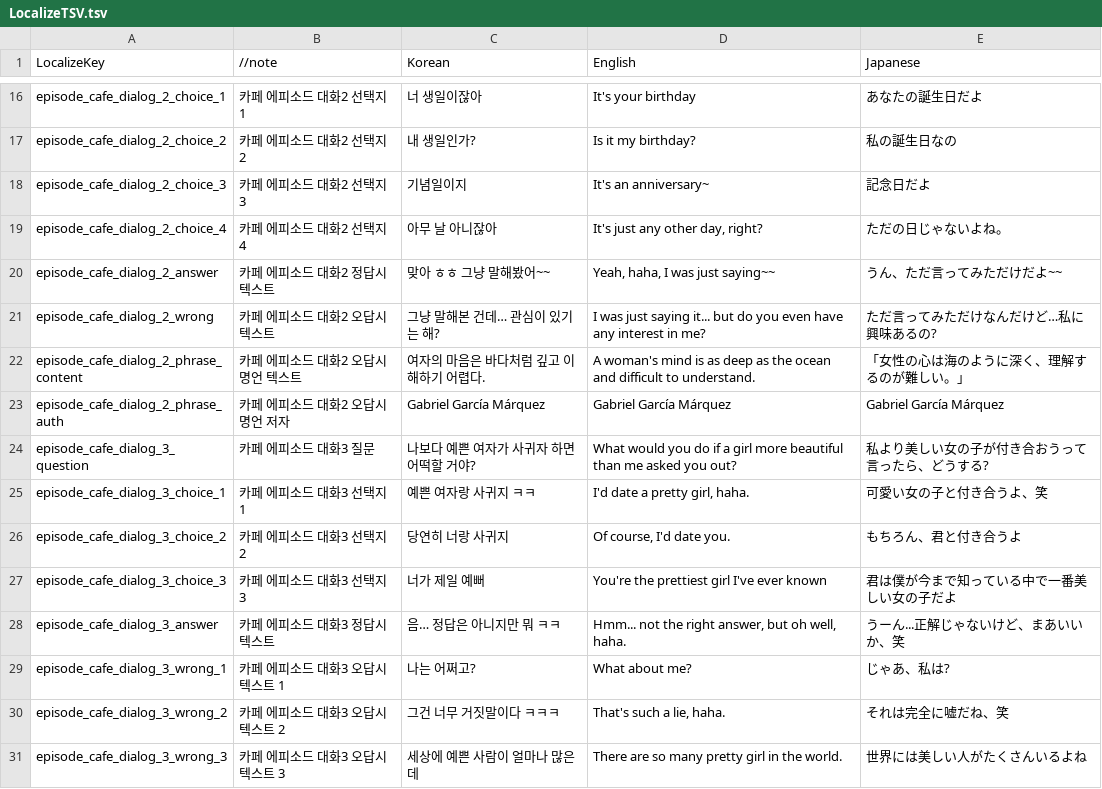
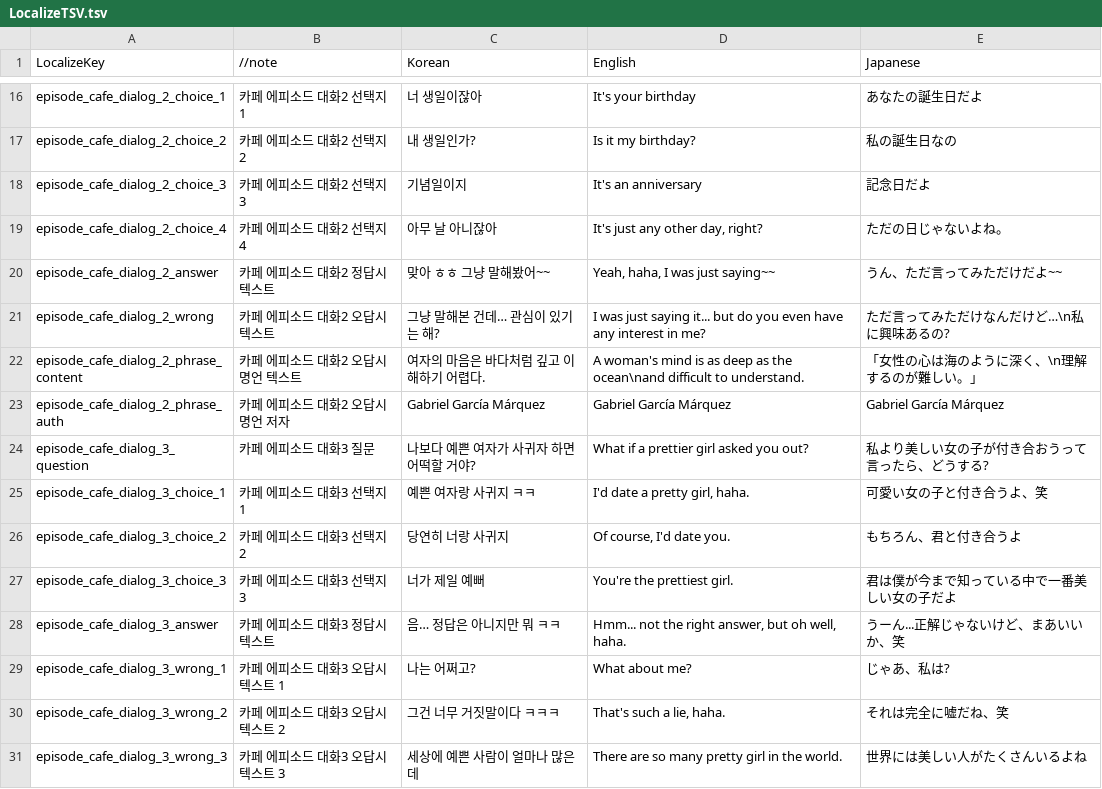
Before and after one commit to ehdbs28/Shouldve_done_it, a TSV file: Assets/01.Scripts/System/Localizing/LocalizeTSV.tsv, drawn as a sheet; only a part is shown, gaps mark what is left out; the diff covers the shown part only.

Commit message:
font & localize setting

```diff
--- a/Assets/01.Scripts/System/Localizing/LocalizeTSV.tsv
+++ b/Assets/01.Scripts/System/Localizing/LocalizeTSV.tsv
@@ -17,12 +17,12 @@ episode_cafe_dialog_2_choice_1	카페 에피소드 대화2 선택지 1	너 생
 episode_cafe_dialog_2_choice_2	카페 에피소드 대화2 선택지 2	내 생일인가?	Is it my birthday?	私の誕生日なの
-episode_cafe_dialog_2_choice_3	카페 에피소드 대화2 선택지 3	기념일이지	It's an anniversary~	記念日だよ
+episode_cafe_dialog_2_choice_3	카페 에피소드 대화2 선택지 3	기념일이지	It's an anniversary	記念日だよ
 episode_cafe_dialog_2_choice_4	카페 에피소드 대화2 선택지 4	아무 날 아니잖아	It's just any other day, right?	ただの日じゃないよね。
 episode_cafe_dialog_2_answer	카페 에피소드 대화2 정답시 텍스트	맞아 ㅎㅎ 그냥 말해봤어~~	Yeah, haha, I was just saying~~	うん、ただ言ってみただけだよ~~
-episode_cafe_dialog_2_wrong	카페 에피소드 대화2 오답시 텍스트	그냥 말해본 건데… 관심이 있기는 해?	I was just saying it... but do you even have any interest in me?	ただ言ってみただけなんだけど…私に興味あるの?
-episode_cafe_dialog_2_phrase_content	카페 에피소드 대화2 오답시 명언 텍스트	여자의 마음은 바다처럼 깊고 이해하기 어렵다.	A woman's mind is as deep as the ocean and difficult to understand.	「女性の心は海のように深く、理解するのが難しい。」
+episode_cafe_dialog_2_wrong	카페 에피소드 대화2 오답시 텍스트	그냥 말해본 건데… 관심이 있기는 해?	I was just saying it... but do you even have any interest in me?	ただ言ってみただけなんだけど…\n私に興味あるの?
+episode_cafe_dialog_2_phrase_content	카페 에피소드 대화2 오답시 명언 텍스트	여자의 마음은 바다처럼 깊고 이해하기 어렵다.	A woman's mind is as deep as the ocean\nand difficult to understand.	「女性の心は海のように深く、\n理解するのが難しい。」
 episode_cafe_dialog_2_phrase_auth	카페 에피소드 대화2 오답시 명언 저자	Gabriel García Márquez	Gabriel García Márquez	Gabriel García Márquez
-episode_cafe_dialog_3_question	카페 에피소드 대화3 질문	나보다 예쁜 여자가 사귀자 하면 어떡할 거야?	What would you do if a girl more beautiful than me asked you out?	私より美しい女の子が付き合おうって言ったら、どうする?
+episode_cafe_dialog_3_question	카페 에피소드 대화3 질문	나보다 예쁜 여자가 사귀자 하면 어떡할 거야?	What if a prettier girl asked you out?	私より美しい女の子が付き合おうって言ったら、どうする?
 episode_cafe_dialog_3_choice_1	카페 에피소드 대화3 선택지 1	예쁜 여자랑 사귀지 ㅋㅋ	I'd date a pretty girl, haha.	可愛い女の子と付き合うよ、笑
 episode_cafe_dialog_3_choice_2	카페 에피소드 대화3 선택지 2	당연히 너랑 사귀지	Of course, I'd date you.	もちろん、君と付き合うよ
-episode_cafe_dialog_3_choice_3	카페 에피소드 대화3 선택지 3	너가 제일 예뻐	You're the prettiest girl I've ever known	君は僕が今まで知っている中で一番美しい女の子だよ
+episode_cafe_dialog_3_choice_3	카페 에피소드 대화3 선택지 3	너가 제일 예뻐	You're the prettiest girl.	君は僕が今まで知っている中で一番美しい女の子だよ
 episode_cafe_dialog_3_answer	카페 에피소드 대화3 정답시 텍스트	음… 정답은 아니지만 뭐 ㅋㅋ	Hmm... not the right answer, but oh well, haha.	うーん...正解じゃないけど、まあいいか、笑
```
Also changed, not shown: 18 edited cells elsewhere in this file, 20 other files.
